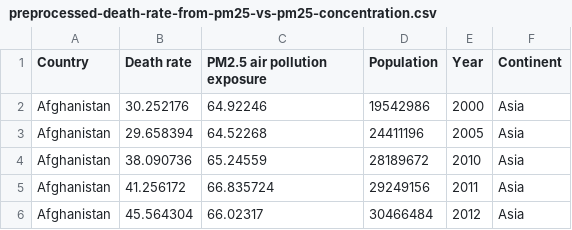
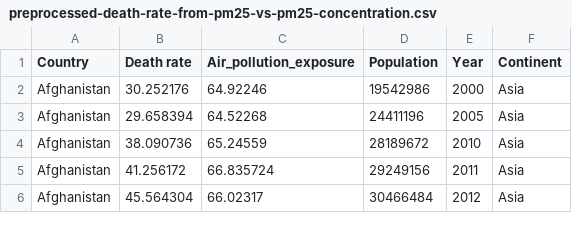
Before and after one commit to leongyenni/air-pollution-dashboard, a CSV file: data/preprocessed-death-rate-from-pm25-vs-pm25-concentration.csv, drawn as a sheet; only a part is shown.

```diff
--- a/data/preprocessed-death-rate-from-pm25-vs-pm25-concentration.csv
+++ b/data/preprocessed-death-rate-from-pm25-vs-pm25-concentration.csv
@@ -1,2 +1,2 @@
-Country,Death rate,PM2.5 air pollution exposure,Population,Year,Continent
+Country,Death rate,Air_pollution_exposure,Population,Year,Continent
 Afghanistan,30.252176,64.92246,19542986,2000,Asia
```
Also changed, not shown: 1 other file.
